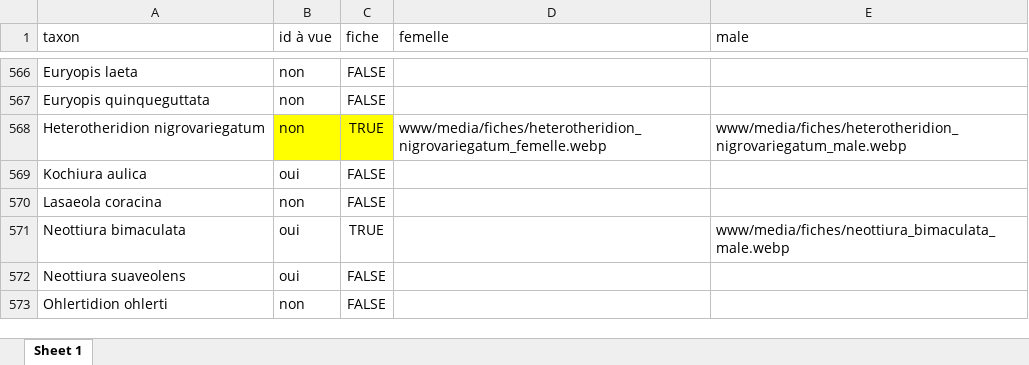
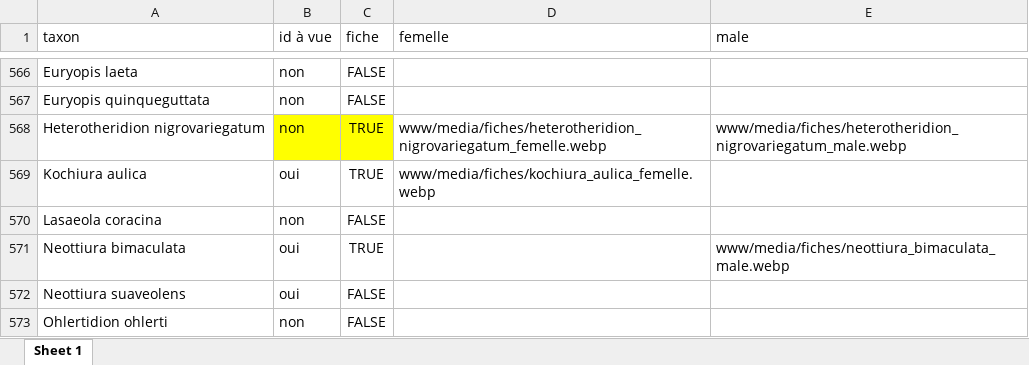
Before and after one commit to CedricMondy/araignees_idf, an Excel workbook: photos.xlsx, sheet Sheet 1, drawn as a sheet; only a part is shown, gaps mark what is left out; values as stored, in another font and other column widths than the file's, no borders; conditional formats and table styles not drawn; the diff names each change by its address in the sheet, - before the commit and + after, or states it on an @@ line.

Commit message:
ajoute Kochiura aulica femelle

```diff
--- a/photos.xlsx (sheet Sheet 1)
+++ b/photos.xlsx (sheet Sheet 1)
-C569 (fiche): FALSE
+C569 (fiche): TRUE
-D569 (femelle): (empty)
+D569 (femelle): www/media/fiches/kochiura_aulica_femelle.webp
```
Also changed, not shown: 1 other file.
